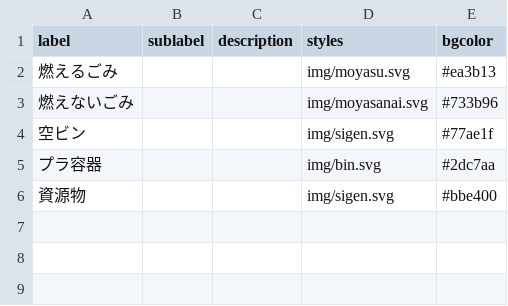
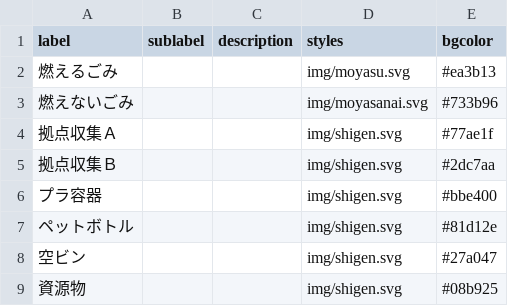
Before and after one commit to matsusakahon/5374, a CSV file: data/description.csv, drawn as a sheet.

Commit message:
Update description.csv

```diff
--- a/data/description.csv
+++ b/data/description.csv
@@ -3,4 +3,7 @@ label,sublabel,description,styles,bgcolor
 燃えないごみ,,,img/moyasanai.svg,#733b96
-空ビン,,,img/sigen.svg,#77ae1f
-プラ容器,,,img/bin.svg,#2dc7aa
-資源物,,,img/sigen.svg,#bbe400
+拠点収集Ａ,,,img/shigen.svg,#77ae1f
+拠点収集Ｂ,,,img/shigen.svg,#2dc7aa
+プラ容器,,,img/shigen.svg,#bbe400
+ペットボトル,,,img/shigen.svg,#81d12e
+空ビン,,,img/shigen.svg,#27a047
+資源物,,,img/shigen.svg,#08b925
```
